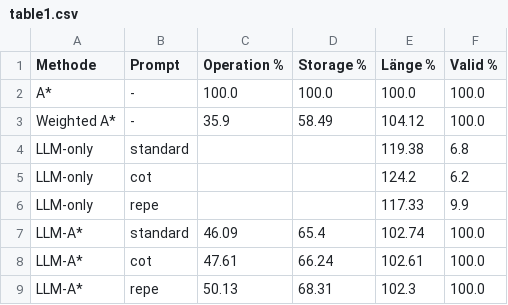
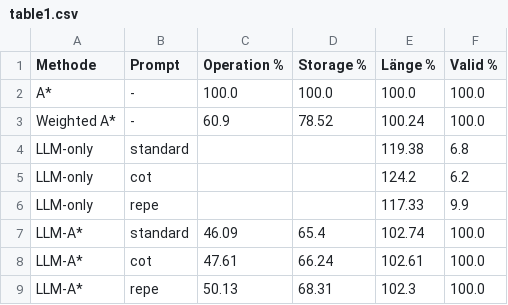
Before and after one commit to leomueller5/llm_astar_max, a CSV file: table1_reproduction/table1.csv, drawn as a sheet.

Commit message:
Fix dynamic weighted A* to paper description (initial weight 2, 0.99 decay); update Table 1

```diff
--- a/table1_reproduction/table1.csv
+++ b/table1_reproduction/table1.csv
@@ -2,3 +2,3 @@ Methode,Prompt,Operation %,Storage %,Länge %,Valid %
 A*,-,100.0,100.0,100.0,100.0
-Weighted A*,-,35.9,58.49,104.12,100.0
+Weighted A*,-,60.9,78.52,100.24,100.0
 LLM-only,standard,,,119.38,6.8
```
Also changed, not shown: table1_reproduction/table1_paperformat.csv, 2 other files.
